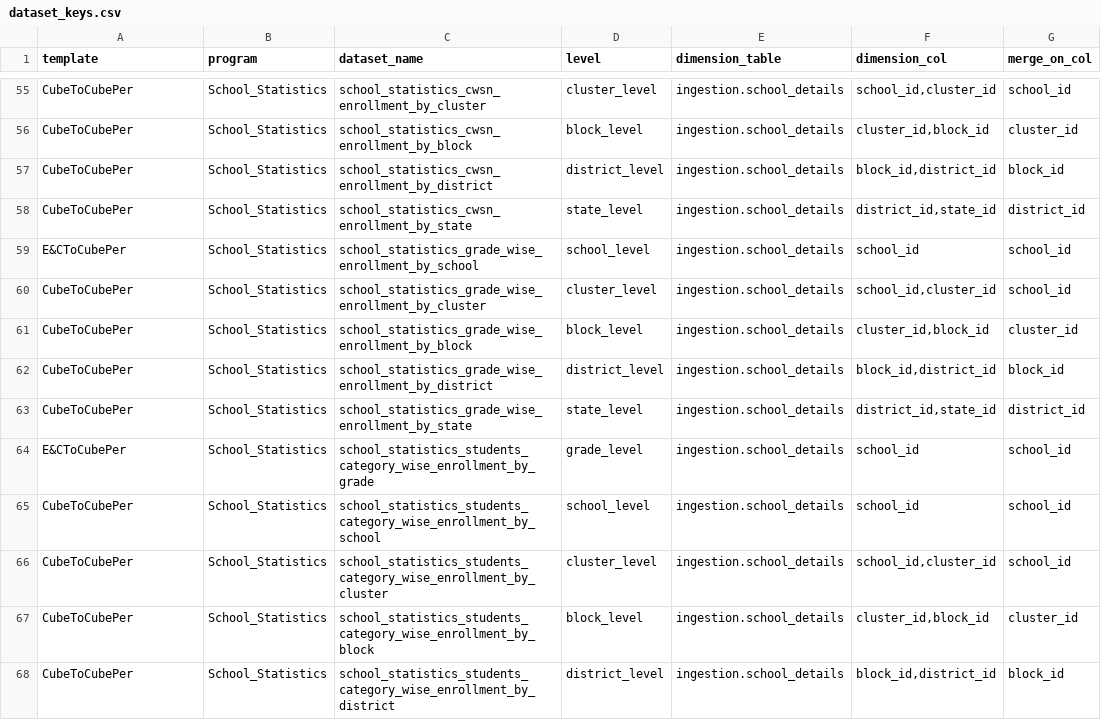
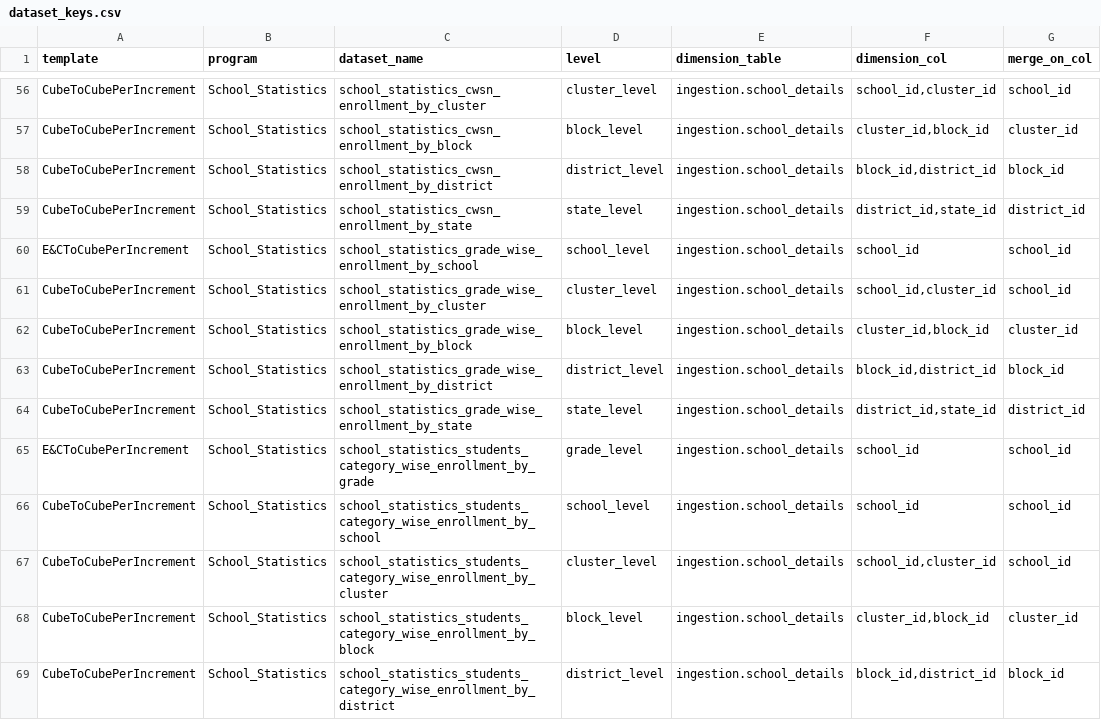
Before and after one commit to techsavvyash/spec-ms, a CSV file: python/spec_generator/key_files/dataset_keys.csv, drawn as a sheet; only a part is shown, gaps mark what is left out; addresses are those after the commit; the diff covers the shown part only; the diff names each change by its address in the sheet, - before the commit and + after, or states it on an @@ line.

```diff
--- a/python/spec_generator/key_files/dataset_keys.csv
+++ b/python/spec_generator/key_files/dataset_keys.csv
-A56:A59 (template): CubeToCubePer
+A56:A59 (template): CubeToCubePerIncrement
-A60 (template): E&CToCubePer
+A60 (template): E&CToCubePerIncrement
-A61:A64 (template): CubeToCubePer
+A61:A64 (template): CubeToCubePerIncrement
-A65 (template): E&CToCubePer
+A65 (template): E&CToCubePerIncrement
-A66:A69 (template): CubeToCubePer
+A66:A69 (template): CubeToCubePerIncrement
```
Also changed, not shown: 1 added row and 77 edited cells elsewhere in this file, 15 other files.
